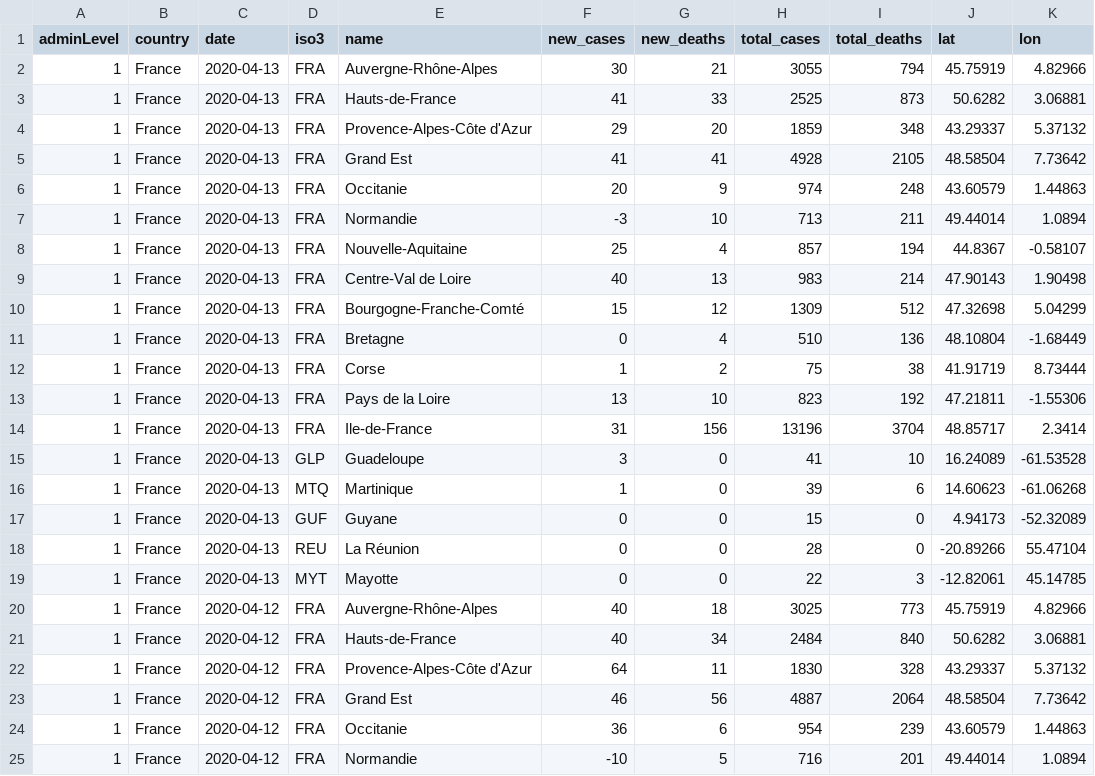
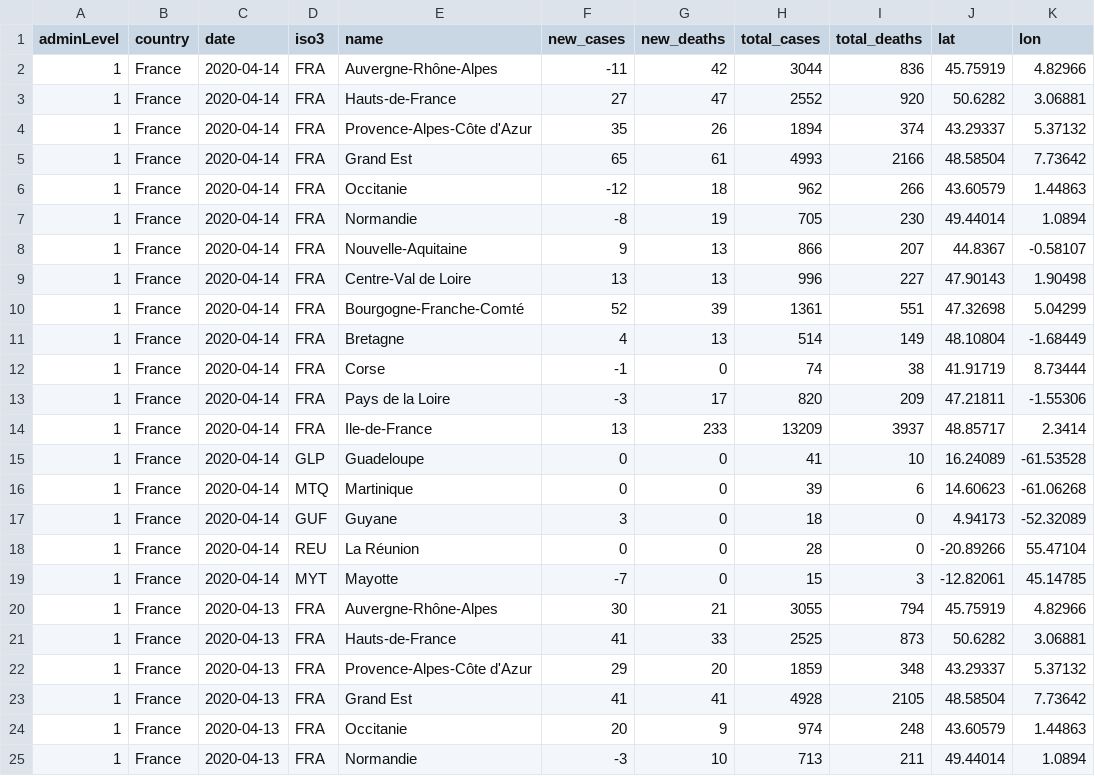
Before and after one commit to feamen/covid19-France, a CSV file: latest_region.csv, drawn as a sheet; only a part is shown; the shorter side is filled out with more unchanged rows; the diff names each change by its address in the sheet, - before the commit and + after, or states it on an @@ line.

```diff
--- a/latest_region.csv
+++ b/latest_region.csv
+row 2: 1 | France | 2020-04-14 | FRA | Auvergne-Rhône-Alpes | -11 | 42 | 3044 | 836 | 45.75919 | 4.82966
+row 3: 1 | France | 2020-04-14 | FRA | Hauts-de-France | 27 | 47 | 2552 | 920 | 50.6282 | 3.06881
+row 4: 1 | France | 2020-04-14 | FRA | Provence-Alpes-Côte d'Azur | 35 | 26 | 1894 | 374 | 43.29337 | 5.37132
+row 5: 1 | France | 2020-04-14 | FRA | Grand Est | 65 | 61 | 4993 | 2166 | 48.58504 | 7.73642
+row 6: 1 | France | 2020-04-14 | FRA | Occitanie | -12 | 18 | 962 | 266 | 43.60579 | 1.44863
+row 7: 1 | France | 2020-04-14 | FRA | Normandie | -8 | 19 | 705 | 230 | 49.44014 | 1.0894
+row 8: 1 | France | 2020-04-14 | FRA | Nouvelle-Aquitaine | 9 | 13 | 866 | 207 | 44.8367 | -0.58107
+row 9: 1 | France | 2020-04-14 | FRA | Centre-Val de Loire | 13 | 13 | 996 | 227 | 47.90143 | 1.90498
+row 10: 1 | France | 2020-04-14 | FRA | Bourgogne-Franche-Comté | 52 | 39 | 1361 | 551 | 47.32698 | 5.04299
+row 11: 1 | France | 2020-04-14 | FRA | Bretagne | 4 | 13 | 514 | 149 | 48.10804 | -1.68449
+row 12: 1 | France | 2020-04-14 | FRA | Corse | -1 | 0 | 74 | 38 | 41.91719 | 8.73444
+row 13: 1 | France | 2020-04-14 | FRA | Pays de la Loire | -3 | 17 | 820 | 209 | 47.21811 | -1.55306
+row 14: 1 | France | 2020-04-14 | FRA | Ile-de-France | 13 | 233 | 13209 | 3937 | 48.85717 | 2.3414
+row 15: 1 | France | 2020-04-14 | GLP | Guadeloupe | 0 | 0 | 41 | 10 | 16.24089 | -61.53528
+row 16: 1 | France | 2020-04-14 | MTQ | Martinique | 0 | 0 | 39 | 6 | 14.60623 | -61.06268
+row 17: 1 | France | 2020-04-14 | GUF | Guyane | 3 | 0 | 18 | 0 | 4.94173 | -52.32089
+row 18: 1 | France | 2020-04-14 | REU | La Réunion | 0 | 0 | 28 | 0 | -20.89266 | 55.47104
+row 19: 1 | France | 2020-04-14 | MYT | Mayotte | -7 | 0 | 15 | 3 | -12.82061 | 45.14785
```
Also changed, not shown: 6 other files.
